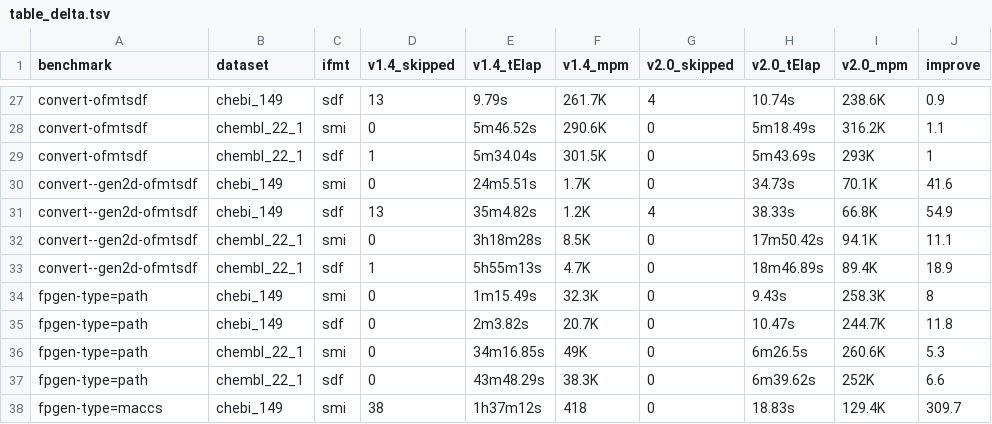
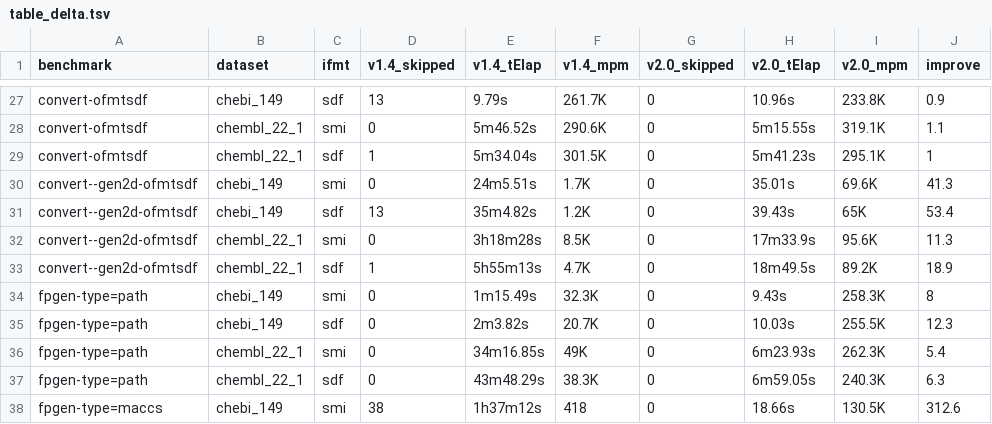
Before and after one commit to cdk/cdk-paper-3, a TSV file: benchmark/results/table_delta.tsv, drawn as a sheet; only a part is shown, gaps mark what is left out; the diff covers the shown part only; the diff names each change by its address in the sheet, - before the commit and + after, or states it on an @@ line.

```diff
--- a/benchmark/results/table_delta.tsv
+++ b/benchmark/results/table_delta.tsv
-G27 (v2.0_skipped): 4
+G27 (v2.0_skipped): 0
-H27 (v2.0_tElap): 10.74s
+H27 (v2.0_tElap): 10.96s
-I27 (v2.0_mpm): 238.6K
+I27 (v2.0_mpm): 233.8K
-H28 (v2.0_tElap): 5m18.49s
+H28 (v2.0_tElap): 5m15.55s
-I28 (v2.0_mpm): 316.2K
+I28 (v2.0_mpm): 319.1K
-H29 (v2.0_tElap): 5m43.69s
+H29 (v2.0_tElap): 5m41.23s
-I29 (v2.0_mpm): 293K
+I29 (v2.0_mpm): 295.1K
-H30 (v2.0_tElap): 34.73s
+H30 (v2.0_tElap): 35.01s
-I30 (v2.0_mpm): 70.1K
+I30 (v2.0_mpm): 69.6K
-J30 (improve): 41.6
+J30 (improve): 41.3
-G31 (v2.0_skipped): 4
+G31 (v2.0_skipped): 0
-H31 (v2.0_tElap): 38.33s
+H31 (v2.0_tElap): 39.43s
-I31 (v2.0_mpm): 66.8K
+I31 (v2.0_mpm): 65K
-J31 (improve): 54.9
+J31 (improve): 53.4
-H32 (v2.0_tElap): 17m50.42s
+H32 (v2.0_tElap): 17m33.9s
-I32 (v2.0_mpm): 94.1K
+I32 (v2.0_mpm): 95.6K
-J32 (improve): 11.1
+J32 (improve): 11.3
-H33 (v2.0_tElap): 18m46.89s
+H33 (v2.0_tElap): 18m49.5s
-I33 (v2.0_mpm): 89.4K
+I33 (v2.0_mpm): 89.2K
-H35 (v2.0_tElap): 10.47s
+H35 (v2.0_tElap): 10.03s
-I35 (v2.0_mpm): 244.7K
+I35 (v2.0_mpm): 255.5K
-J35 (improve): 11.8
+J35 (improve): 12.3
-H36 (v2.0_tElap): 6m26.5s
+H36 (v2.0_tElap): 6m23.93s
-I36 (v2.0_mpm): 260.6K
+I36 (v2.0_mpm): 262.3K
-J36 (improve): 5.3
+J36 (improve): 5.4
-H37 (v2.0_tElap): 6m39.62s
+H37 (v2.0_tElap): 6m59.05s
-I37 (v2.0_mpm): 252K
+I37 (v2.0_mpm): 240.3K
-J37 (improve): 6.6
+J37 (improve): 6.3
-H38 (v2.0_tElap): 18.83s
+H38 (v2.0_tElap): 18.66s
-I38 (v2.0_mpm): 129.4K
+I38 (v2.0_mpm): 130.5K
-J38 (improve): 309.7
+J38 (improve): 312.6
```
Also changed, not shown: 79 edited cells elsewhere in this file, benchmark/results/table.tsv, 5 other files.
